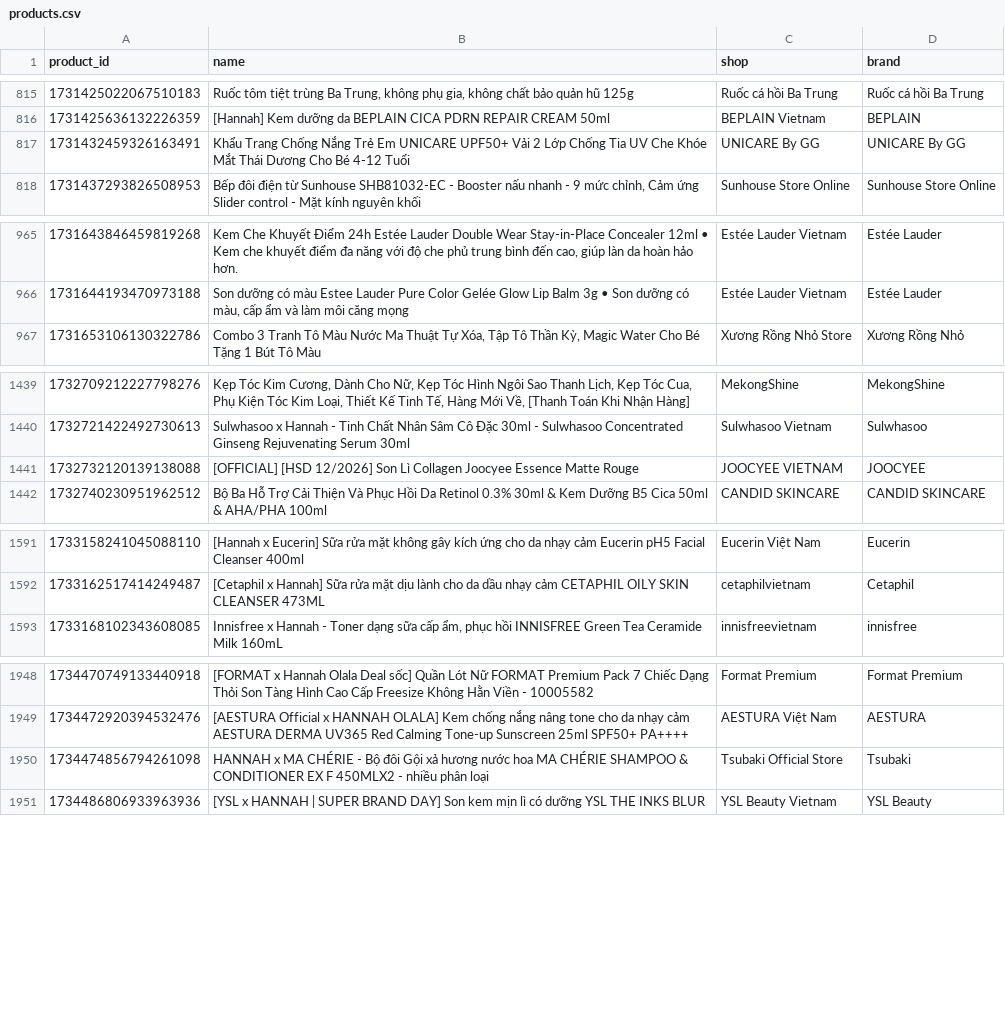
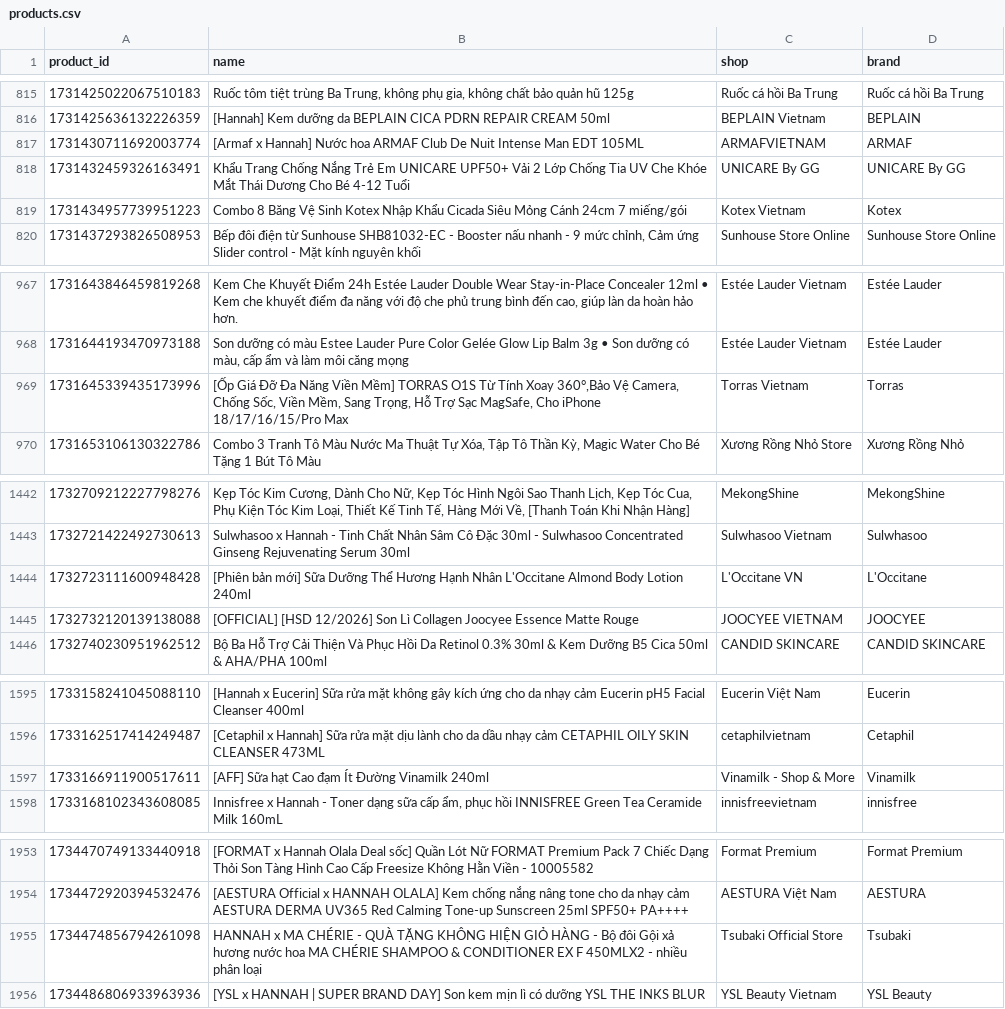
Before and after one commit to vynguyen-HO/ezs-dashboard, a CSV file: tiktok/data/products.csv, drawn as a sheet; only a part is shown, gaps mark what is left out.

```diff
--- a/tiktok/data/products.csv
+++ b/tiktok/data/products.csv
@@ -816,3 +816,5 @@ product_id,name,shop,brand
 1731425636132226359,[Hannah] Kem dưỡng da BEPLAIN CICA PDRN REPAIR CREAM 50ml,BEPLAIN Vietnam,BEPLAIN
+1731430711692003774,[Armaf x Hannah] Nước hoa ARMAF Club De Nuit Intense Man EDT 105ML,ARMAFVIETNAM,ARMAF
 1731432459326163491,Khẩu Trang Chống Nắng Trẻ Em UNICARE UPF50+ Vải 2 Lớp Chống Tia UV Che Khóe Mắt Thái Dương Cho Bé 4-12 Tuổi,UNICARE By GG,UNICARE By GG
+1731434957739951223,Combo 8 Băng Vệ Sinh Kotex Nhập Khẩu Cicada Siêu Mỏng Cánh 24cm 7 miếng/gói,Kotex Vietnam,Kotex
 1731437293826508953,"Bếp đôi điện từ Sunhouse SHB81032-EC - Booster nấu nhanh - 9 mức chỉnh, Cảm ứng Slider control - Mặt kính nguyên khối",Sunhouse Store Online,Sunhouse Store Online
@@ -966,2 +968,3 @@ product_id,name,shop,brand
 1731644193470973188,"Son dưỡng có màu Estee Lauder Pure Color Gelée Glow Lip Balm 3g • Son dưỡng có màu, cấp ẩm và làm môi căng mọng",Estée Lauder Vietnam,Estée Lauder
+1731645339435173996,"[Ốp Giá Đỡ Đa Năng Viền Mềm] TORRAS O1S Từ Tính Xoay 360°,Bảo Vệ Camera, Chống Sốc, Viền Mềm, Sang Trọng, Hỗ Trợ Sạc MagSafe, Cho iPhone 18/17/16/15/Pro Max",Torras Vietnam,Torras
 1731653106130322786,"Combo 3 Tranh Tô Màu Nước Ma Thuật Tự Xóa, Tập Tô Thần Kỳ, Magic Water Cho Bé Tặng 1 Bút Tô Màu",Xương Rồng Nhỏ Store,Xương Rồng Nhỏ
@@ -1440,2 +1443,3 @@ product_id,name,shop,brand
 1732721422492730613,Sulwhasoo x Hannah - Tinh Chất Nhân Sâm Cô Đặc 30ml - Sulwhasoo Concentrated Ginseng Rejuvenating Serum 30ml,Sulwhasoo Vietnam,Sulwhasoo
+1732723111600948428,[Phiên bản mới] Sữa Dưỡng Thể Hương Hạnh Nhân L'Occitane Almond Body Lotion 240ml,L'Occitane VN,L'Occitane
 1732732120139138088,[OFFICIAL] [HSD 12/2026] Son Lì Collagen Joocyee Essence Matte Rouge,JOOCYEE VIETNAM,JOOCYEE
@@ -1592,2 +1596,3 @@ product_id,name,shop,brand
 1733162517414249487,[Cetaphil x Hannah] Sữa rửa mặt dịu lành cho da dầu nhạy cảm CETAPHIL OILY SKIN CLEANSER 473ML,cetaphilvietnam,Cetaphil
+1733166911900517611,[AFF] Sữa hạt Cao đạm Ít Đường Vinamilk  240ml,Vinamilk - Shop & More,Vinamilk
 1733168102343608085,"Innisfree x Hannah - Toner dạng sữa cấp ẩm, phục hồi INNISFREE Green Tea Ceramide Milk 160mL",innisfreevietnam,innisfree
@@ -1949,3 +1954,3 @@ product_id,name,shop,brand
 1734472920394532476,[AESTURA Official x HANNAH OLALA] Kem chống nắng nâng tone cho da nhạy cảm AESTURA DERMA UV365 Red Calming Tone-up Sunscreen 25ml SPF50+ PA++++,AESTURA Việt Nam,AESTURA
-1734474856794261098,HANNAH x MA CHÉRIE - Bộ đôi Gội xả hương nước hoa MA CHÉRIE SHAMPOO & CONDITIONER EX F 450MLX2 - nhiều phân loại,Tsubaki Official Store,Tsubaki
+1734474856794261098,HANNAH x MA CHÉRIE - QUÀ TẶNG KHÔNG HIỆN GIỎ HÀNG -  Bộ đôi Gội xả hương nước hoa MA CHÉRIE SHAMPOO & CONDITIONER EX F 450MLX2 - nhiều phân loại,Tsubaki Official Store,Tsubaki
 1734486806933963936,[YSL x HANNAH | SUPER BRAND DAY] Son kem mịn lì có dưỡng YSL THE INKS BLUR,YSL Beauty Vietnam,YSL Beauty
```
Also changed, not shown: tiktok/data/live_sessions.csv, tiktok/data/video_daily.csv, 1 other file.
